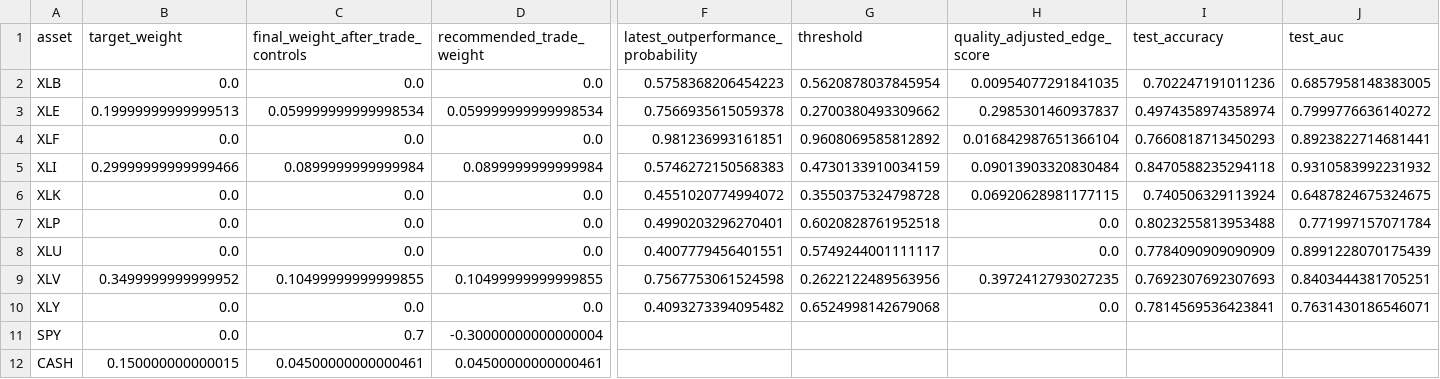
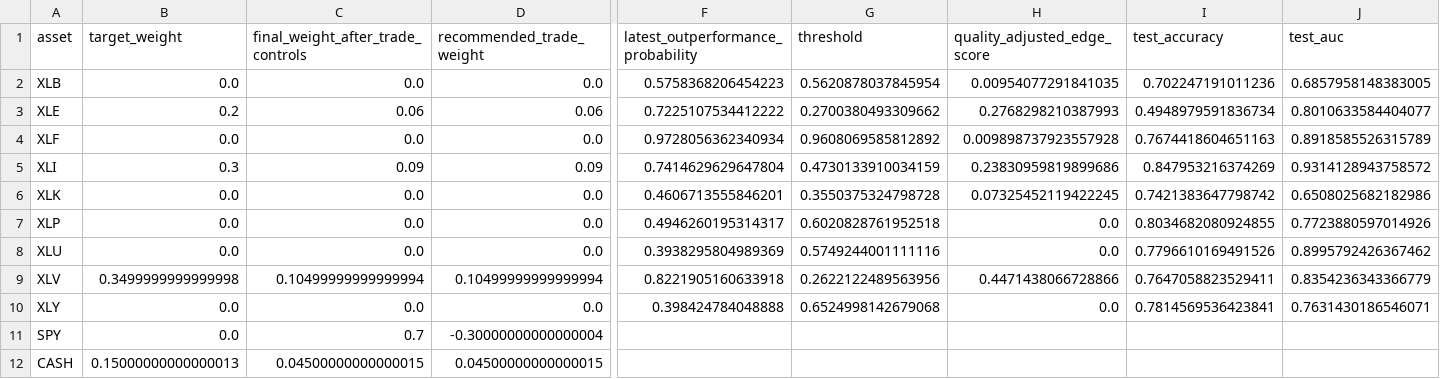
Before and after one commit to cjr2333333-afk/sector-etf-rotation-dashboard, a CSV file: final_sector_rotation_model/outputs/latest_industry_portfolio.csv, drawn as a sheet; only a part is shown, gaps mark what is left out; the diff names each change by its address in the sheet, - before the commit and + after, or states it on an @@ line.

```diff
--- a/final_sector_rotation_model/outputs/latest_industry_portfolio.csv
+++ b/final_sector_rotation_model/outputs/latest_industry_portfolio.csv
-B3 (target_weight): 0.19999999999999513
+B3 (target_weight): 0.2
-C3: 0.059999999999998534
+C3: 0.06
-D3 (recommended_trade_weight): 0.059999999999998534
+D3 (recommended_trade_weight): 0.06
-F3: 0.7566935615059378
+F3: 0.7225107534412222
-H3 (quality_adjusted_edge_score): 0.2985301460937837
+H3 (quality_adjusted_edge_score): 0.2768298210387993
-I3 (test_accuracy): 0.4974358974358974
+I3 (test_accuracy): 0.4948979591836734
-J3 (test_auc): 0.7999776636140272
+J3 (test_auc): 0.8010633584404077
-F4: 0.981236993161851
+F4: 0.9728056362340934
-H4 (quality_adjusted_edge_score): 0.016842987651366104
+H4 (quality_adjusted_edge_score): 0.009898737923557928
-I4 (test_accuracy): 0.7660818713450293
+I4 (test_accuracy): 0.7674418604651163
-J4 (test_auc): 0.8923822714681441
+J4 (test_auc): 0.8918585526315789
-B5 (target_weight): 0.29999999999999466
+B5 (target_weight): 0.3
-C5: 0.0899999999999984
+C5: 0.09
-D5 (recommended_trade_weight): 0.0899999999999984
+D5 (recommended_trade_weight): 0.09
-F5: 0.5746272150568383
+F5: 0.7414629629647804
-H5 (quality_adjusted_edge_score): 0.09013903320830484
+H5 (quality_adjusted_edge_score): 0.23830959819899686
-I5 (test_accuracy): 0.8470588235294118
+I5 (test_accuracy): 0.847953216374269
-J5 (test_auc): 0.9310583992231932
+J5 (test_auc): 0.9314128943758572
-F6: 0.4551020774994072
+F6: 0.4606713555846201
-H6 (quality_adjusted_edge_score): 0.06920628981177115
+H6 (quality_adjusted_edge_score): 0.07325452119422245
-I6 (test_accuracy): 0.740506329113924
+I6 (test_accuracy): 0.7421383647798742
-J6 (test_auc): 0.6487824675324675
+J6 (test_auc): 0.6508025682182986
-F7: 0.4990203296270401
+F7: 0.4946260195314317
-I7 (test_accuracy): 0.8023255813953488
+I7 (test_accuracy): 0.8034682080924855
-J7 (test_auc): 0.771997157071784
+J7 (test_auc): 0.7723880597014926
-F8: 0.4007779456401551
+F8: 0.3938295804989369
-G8 (threshold): 0.5749244001111117
+G8 (threshold): 0.5749244001111116
-I8 (test_accuracy): 0.7784090909090909
+I8 (test_accuracy): 0.7796610169491526
-J8 (test_auc): 0.8991228070175439
+J8 (test_auc): 0.8995792426367462
-B9 (target_weight): 0.3499999999999952
+B9 (target_weight): 0.3499999999999998
-C9: 0.10499999999999855
+C9: 0.10499999999999994
-D9 (recommended_trade_weight): 0.10499999999999855
+D9 (recommended_trade_weight): 0.10499999999999994
-F9: 0.7567753061524598
+F9: 0.8221905160633918
-H9 (quality_adjusted_edge_score): 0.3972412793027235
+H9 (quality_adjusted_edge_score): 0.4471438066728866
-I9 (test_accuracy): 0.7692307692307693
+I9 (test_accuracy): 0.7647058823529411
-J9 (test_auc): 0.8403444381705251
+J9 (test_auc): 0.8354236343366779
-F10: 0.4093273394095482
+F10: 0.398424784048888
-B12 (target_weight): 0.150000000000015
+B12 (target_weight): 0.15000000000000013
-C12: 0.04500000000000461
+C12: 0.04500000000000015
-D12 (recommended_trade_weight): 0.04500000000000461
+D12 (recommended_trade_weight): 0.04500000000000015
```
Also changed, not shown: final_sector_rotation_model/outputs/champion_vs_challenger_latest_signals.csv, final_sector_rotation_model/outputs/final_sector_outperformance_robust_ensemble_predictions.csv, 12 other files.
